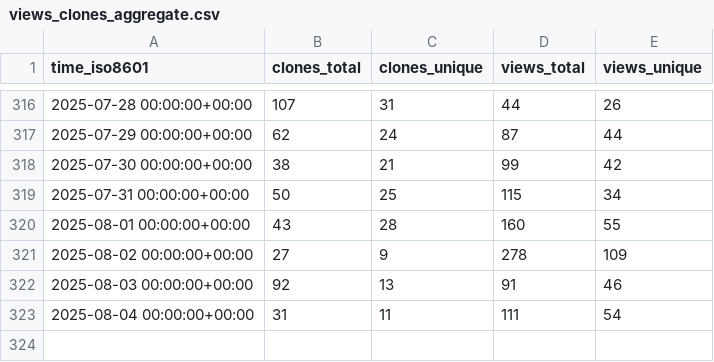
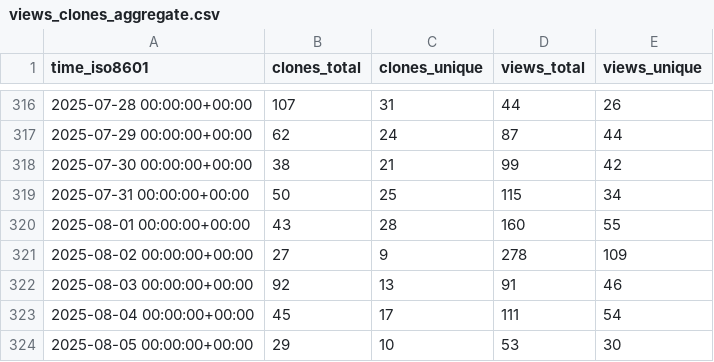
Before and after one commit to alairock/neosync, a CSV file: nucleuscloud/neosync/ghrs-data/views_clones_aggregate.csv, drawn as a sheet; only a part is shown, gaps mark what is left out.

```diff
--- a/nucleuscloud/neosync/ghrs-data/views_clones_aggregate.csv
+++ b/nucleuscloud/neosync/ghrs-data/views_clones_aggregate.csv
@@ -322,2 +322,3 @@ time_iso8601,clones_total,clones_unique,views_total,views_unique
 2025-08-03 00:00:00+00:00,92,13,91,46
-2025-08-04 00:00:00+00:00,31,11,111,54
+2025-08-04 00:00:00+00:00,45,17,111,54
+2025-08-05 00:00:00+00:00,29,10,53,30
```
Also changed, not shown: 1 other file.
